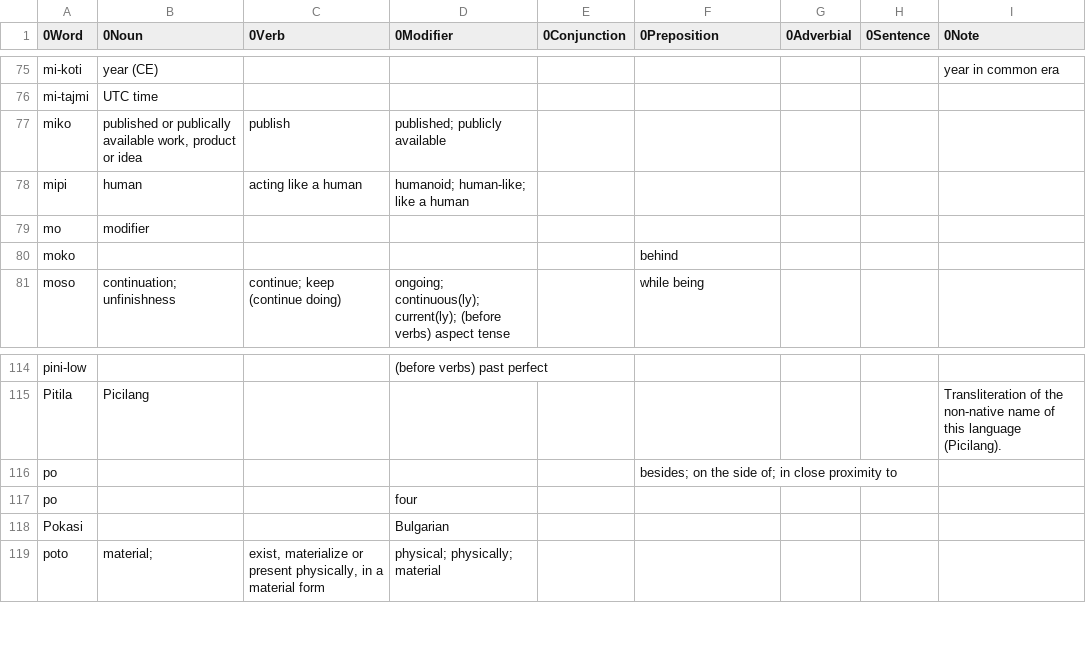
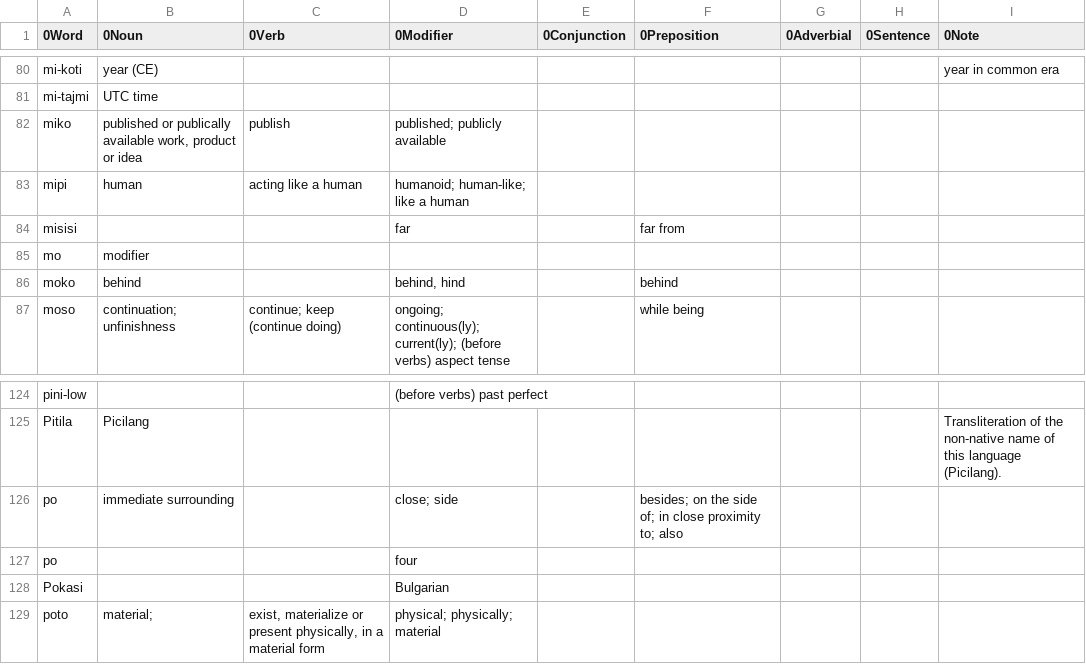
Before and after one commit to ae-dschorsaanjo/picilang, a CSV file: dictionary.csv, drawn as a sheet; only a part is shown, gaps mark what is left out; the diff covers the shown part only.

```diff
--- a/dictionary.csv
+++ b/dictionary.csv
@@ -78,4 +83,5 @@ miko	published or publically available work, product or idea	publish	published;
 mipi	human	acting like a human	humanoid; human-like; like a human					
+misisi			far		far from			
 mo	modifier							
-moko					behind			
+moko	behind		behind, hind		behind			
 moso	continuation; unfinishness	continue; keep (continue doing)	ongoing; continuous(ly); current(ly); (before verbs) aspect tense		while being			
@@ -115,3 +125,3 @@ pini-low			(before verbs) past perfect
 Pitila	Picilang							Transliteration of the non-native name of this language (Picilang).
-po					besides; on the side of; in close proximity to			
+po	immediate surrounding		close; side		besides; on the side of; in close proximity to; also			
 po			four					
```
Also changed, not shown: 21 added rows and 7 edited cells elsewhere in this file.
